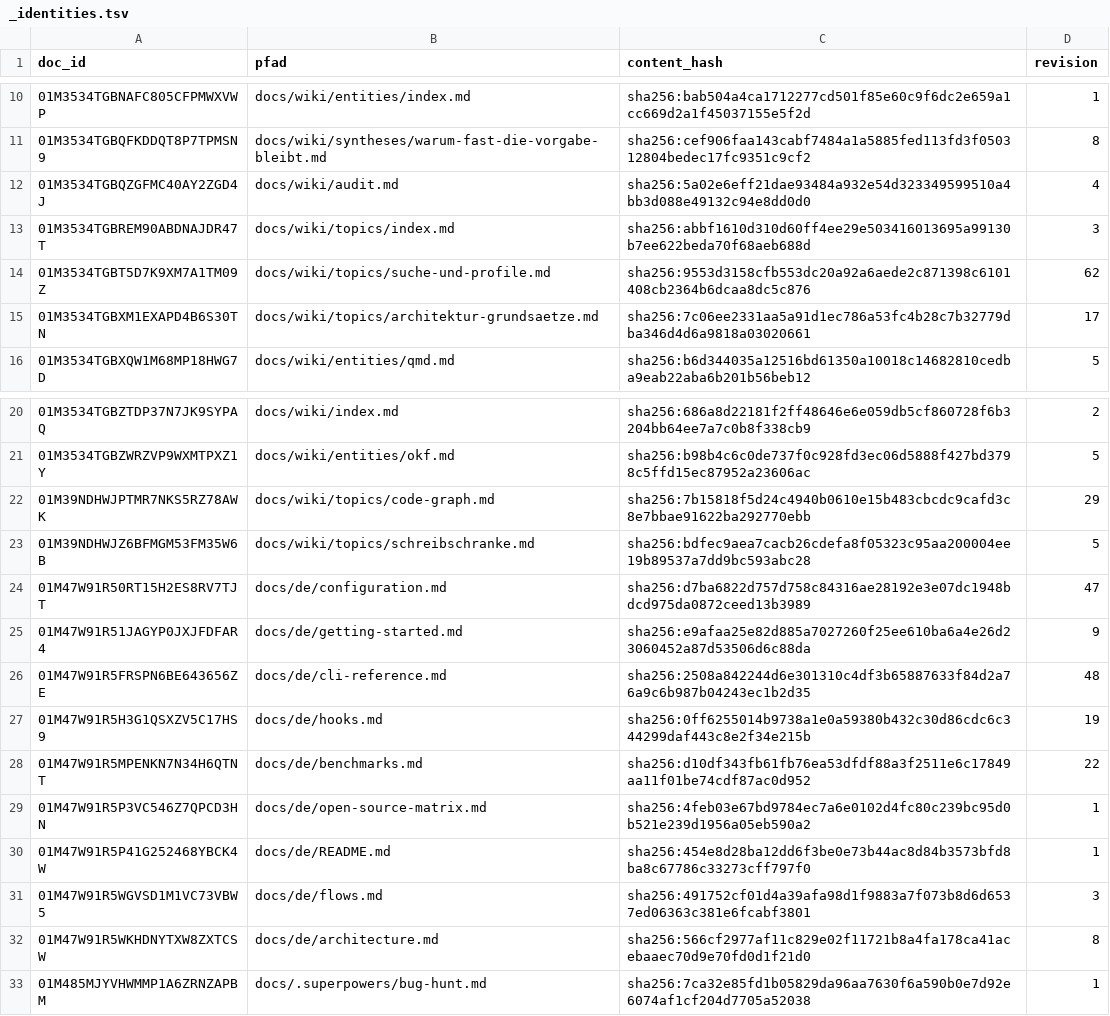
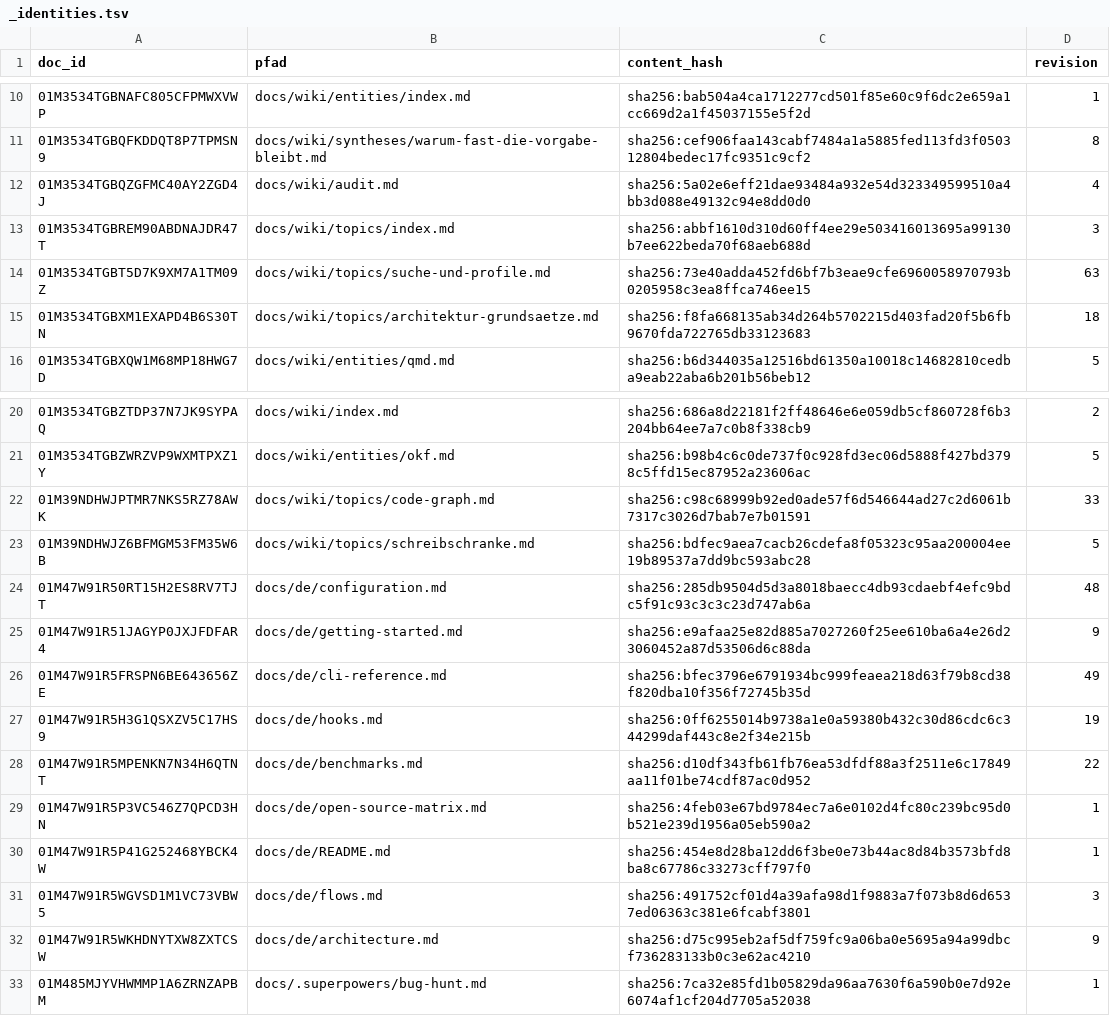
Before and after one commit to xidus90/loomux, a TSV file: _identities.tsv, drawn as a sheet; only a part is shown, gaps mark what is left out.

```diff
--- a/_identities.tsv
+++ b/_identities.tsv
@@ -13,4 +13,4 @@ doc_id	pfad	content_hash	revision
 01M3534TGBREM90ABDNAJDR47T	docs/wiki/topics/index.md	sha256:abbf1610d310d60ff4ee29e503416013695a99130b7ee622beda70f68aeb688d	3
-01M3534TGBT5D7K9XM7A1TM09Z	docs/wiki/topics/suche-und-profile.md	sha256:9553d3158cfb553dc20a92a6aede2c871398c6101408cb2364b6dcaa8dc5c876	62
-01M3534TGBXM1EXAPD4B6S30TN	docs/wiki/topics/architektur-grundsaetze.md	sha256:7c06ee2331aa5a91d1ec786a53fc4b28c7b32779dba346d4d6a9818a03020661	17
+01M3534TGBT5D7K9XM7A1TM09Z	docs/wiki/topics/suche-und-profile.md	sha256:73e40adda452fd6bf7b3eae9cfe6960058970793b0205958c3ea8ffca746ee15	63
+01M3534TGBXM1EXAPD4B6S30TN	docs/wiki/topics/architektur-grundsaetze.md	sha256:f8fa668135ab34d264b5702215d403fad20f5b6fb9670fda722765db33123683	18
 01M3534TGBXQW1M68MP18HWG7D	docs/wiki/entities/qmd.md	sha256:b6d344035a12516bd61350a10018c14682810cedba9eab22aba6b201b56beb12	5
@@ -21,7 +21,7 @@ doc_id	pfad	content_hash	revision
 01M3534TGBZWRZVP9WXMTPXZ1Y	docs/wiki/entities/okf.md	sha256:b98b4c6c0de737f0c928fd3ec06d5888f427bd3798c5ffd15ec87952a23606ac	5
-01M39NDHWJPTMR7NKS5RZ78AWK	docs/wiki/topics/code-graph.md	sha256:7b15818f5d24c4940b0610e15b483cbcdc9cafd3c8e7bbae91622ba292770ebb	29
+01M39NDHWJPTMR7NKS5RZ78AWK	docs/wiki/topics/code-graph.md	sha256:c98c68999b92ed0ade57f6d546644ad27c2d6061b7317c3026d7bab7e7b01591	33
 01M39NDHWJZ6BFMGM53FM35W6B	docs/wiki/topics/schreibschranke.md	sha256:bdfec9aea7cacb26cdefa8f05323c95aa200004ee19b89537a7dd9bc593abc28	5
-01M47W91R50RT15H2ES8RV7TJT	docs/de/configuration.md	sha256:d7ba6822d757d758c84316ae28192e3e07dc1948bdcd975da0872ceed13b3989	47
+01M47W91R50RT15H2ES8RV7TJT	docs/de/configuration.md	sha256:285db9504d5d3a8018baecc4db93cdaebf4efc9bdc5f91c93c3c3c23d747ab6a	48
 01M47W91R51JAGYP0JXJFDFAR4	docs/de/getting-started.md	sha256:e9afaa25e82d885a7027260f25ee610ba6a4e26d23060452a87d53506d6c88da	9
-01M47W91R5FRSPN6BE643656ZE	docs/de/cli-reference.md	sha256:2508a842244d6e301310c4df3b65887633f84d2a76a9c6b987b04243ec1b2d35	48
+01M47W91R5FRSPN6BE643656ZE	docs/de/cli-reference.md	sha256:bfec3796e6791934bc999feaea218d63f79b8cd38f820dba10f356f72745b35d	49
 01M47W91R5H3G1QSXZV5C17HS9	docs/de/hooks.md	sha256:0ff6255014b9738a1e0a59380b432c30d86cdc6c344299daf443c8e2f34e215b	19
@@ -31,3 +31,3 @@ doc_id	pfad	content_hash	revision
 01M47W91R5WGVSD1M1VC73VBW5	docs/de/flows.md	sha256:491752cf01d4a39afa98d1f9883a7f073b8d6d6537ed06363c381e6fcabf3801	3
-01M47W91R5WKHDNYTXW8ZXTCSW	docs/de/architecture.md	sha256:566cf2977af11c829e02f11721b8a4fa178ca41acebaaec70d9e70fd0d1f21d0	8
+01M47W91R5WKHDNYTXW8ZXTCSW	docs/de/architecture.md	sha256:d75c995eb2af5df759fc9a06ba0e5695a94a99dbcf736283133b0c3e62ac4210	9
 01M485MJYVHWMMP1A6ZRNZAPBM	docs/.superpowers/bug-hunt.md	sha256:7ca32e85fd1b05829da96aa7630f6a590b0e7d92e6074af1cf204d7705a52038	1
```
Also changed, not shown: 27 other files.
